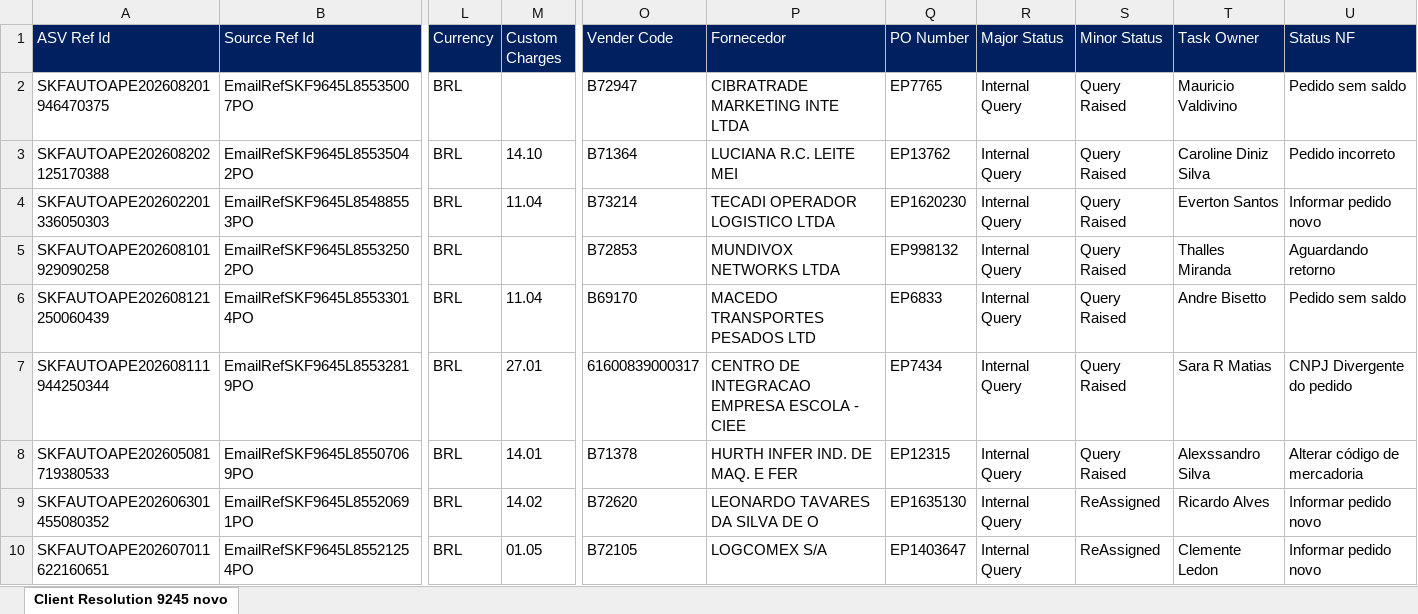
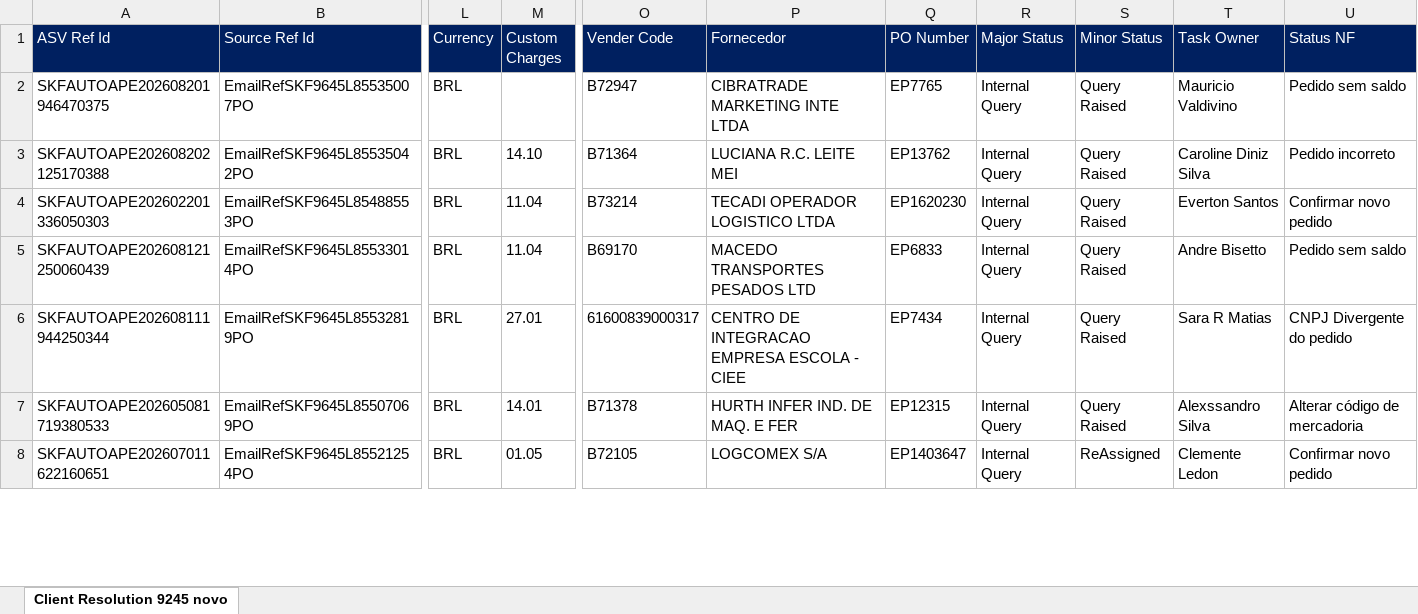
Before and after one commit to GuilhermeDeschamps/dashboardskf, an Excel workbook: AUTOMOTIVO.xlsx, sheet Client Resolution 9245 novo, drawn as a sheet; only a part is shown, gaps mark what is left out; values as stored, in another font and other column widths than the file's, no borders; removed rows and columns are numbered as before the commit, all else as after; rows hold the shown columns only; the diff covers the shown part only; the diff names each change by its address in the sheet, - before the commit and + after, or states it on an @@ line.

```diff
--- a/AUTOMOTIVO.xlsx (sheet Client Resolution 9245 novo)
+++ b/AUTOMOTIVO.xlsx (sheet Client Resolution 9245 novo)
-U4 (Status NF): Informar pedido novo
+U4 (Status NF): Confirmar novo pedido
-row 5: SKFAUTOAPE202608101929090258 | EmailRefSKF9645L85532502PO | BRL |  | B72853 | MUNDIVOX NETWORKS LTDA | EP998132 | Internal Query | Query Raised | Thalles Miranda | Aguardando retorno
-row 9: SKFAUTOAPE202606301455080352 | EmailRefSKF9645L85520691PO | BRL | 14.02 | B72620 | LEONARDO TAVARES DA SILVA DE O | EP1635130 | Internal Query | ReAssigned | Ricardo Alves | Informar pedido novo
-U8 (Status NF): Informar pedido novo
+U8 (Status NF): Confirmar novo pedido
```
Also changed, not shown: 34 added rows, 4 removed rows and 15 edited cells elsewhere in this sheet, 2 other files.
